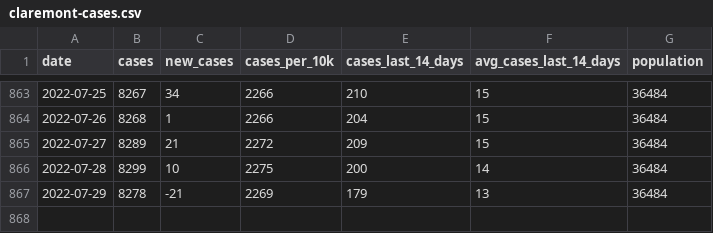
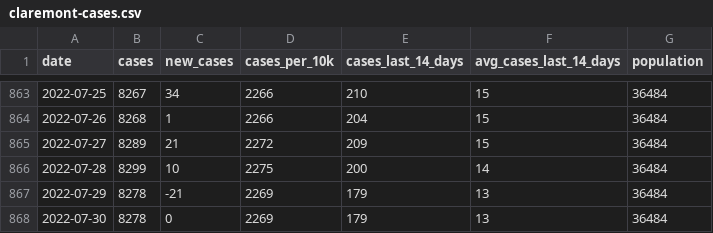
Before and after one commit to JEKarsten/tsl-covid-dashboard, a CSV file: data/claremont-cases.csv, drawn as a sheet; only a part is shown, gaps mark what is left out; the diff names each change by its address in the sheet, - before the commit and + after, or states it on an @@ line.

Commit message:
Automated repo update

```diff
--- a/data/claremont-cases.csv
+++ b/data/claremont-cases.csv
+row 868: 2022-07-30 | 8278 | 0 | 2269 | 179 | 13 | 36484
```
